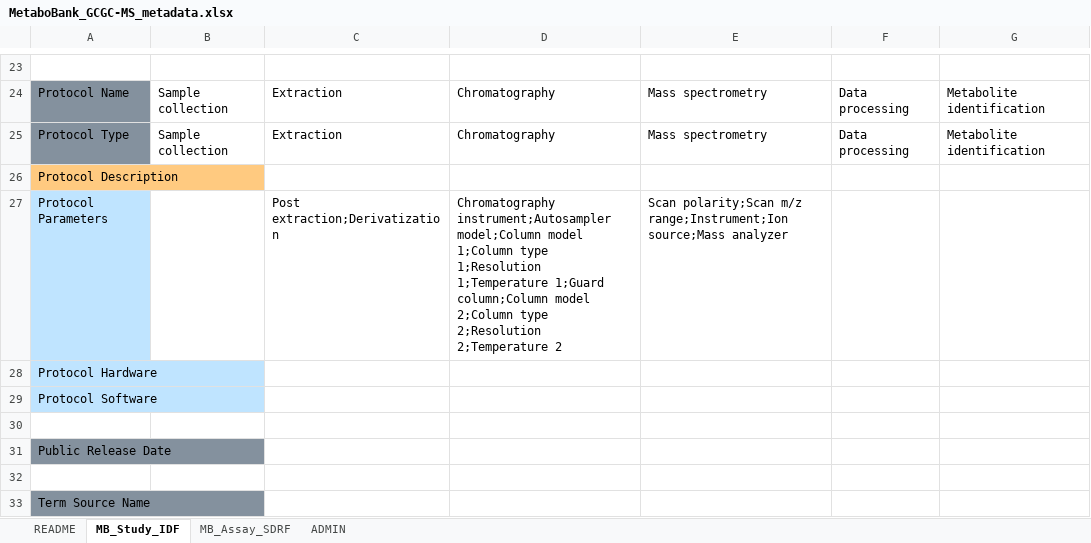
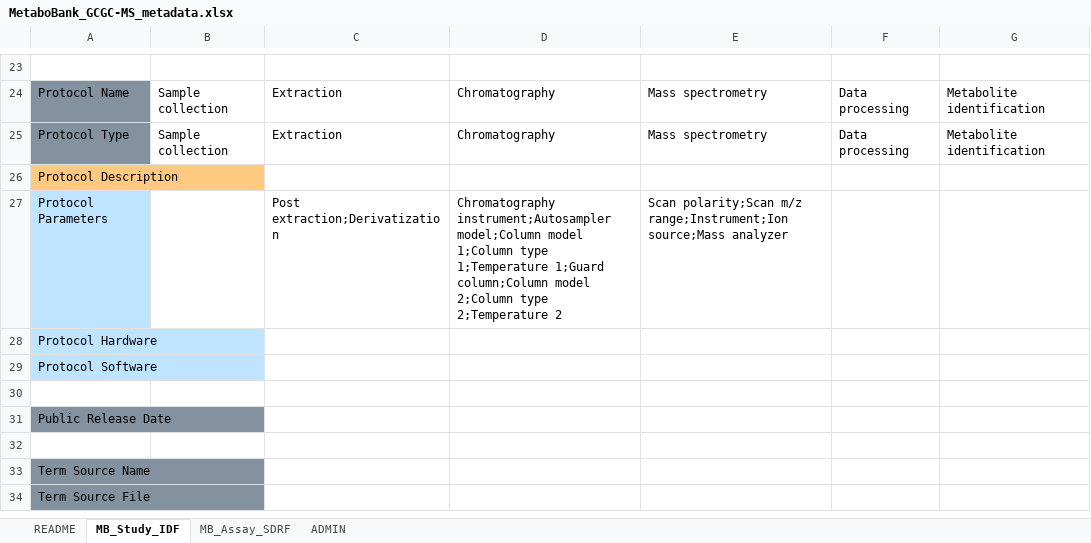
Before and after one commit to ddbj/pub, an Excel workbook: docs/metabobank/metadata_excel/MetaboBank_GCGC-MS_metadata.xlsx, sheet MB_Study_IDF, drawn as a sheet; only a part is shown, gaps mark what is left out; the shorter side is filled out with more unchanged rows; values as stored, in another font and other column widths than the file's, no borders; the diff names each change by its address in the sheet, - before the commit and + after, or states it on an @@ line.

```diff
--- a/docs/metabobank/metadata_excel/MetaboBank_GCGC-MS_metadata.xlsx (sheet MB_Study_IDF)
+++ b/docs/metabobank/metadata_excel/MetaboBank_GCGC-MS_metadata.xlsx (sheet MB_Study_IDF)
-D27: …1;Column type 1;Resolution 1;Temperature 1;Guard column;Column model 2;Column type 2;Resolution 2;Temperature 2
+D27: …1;Column type 1;Temperature 1;Guard column;Column model 2;Column type 2;Temperature 2
```
Also changed, not shown: sheet README, docs/metabobank/metadata_excel/MetaboBank_GC-FID-MS_metadata.xlsx, docs/metabobank/metadata_excel/MetaboBank_GC-MS_metadata.xlsx, 2 other files.
